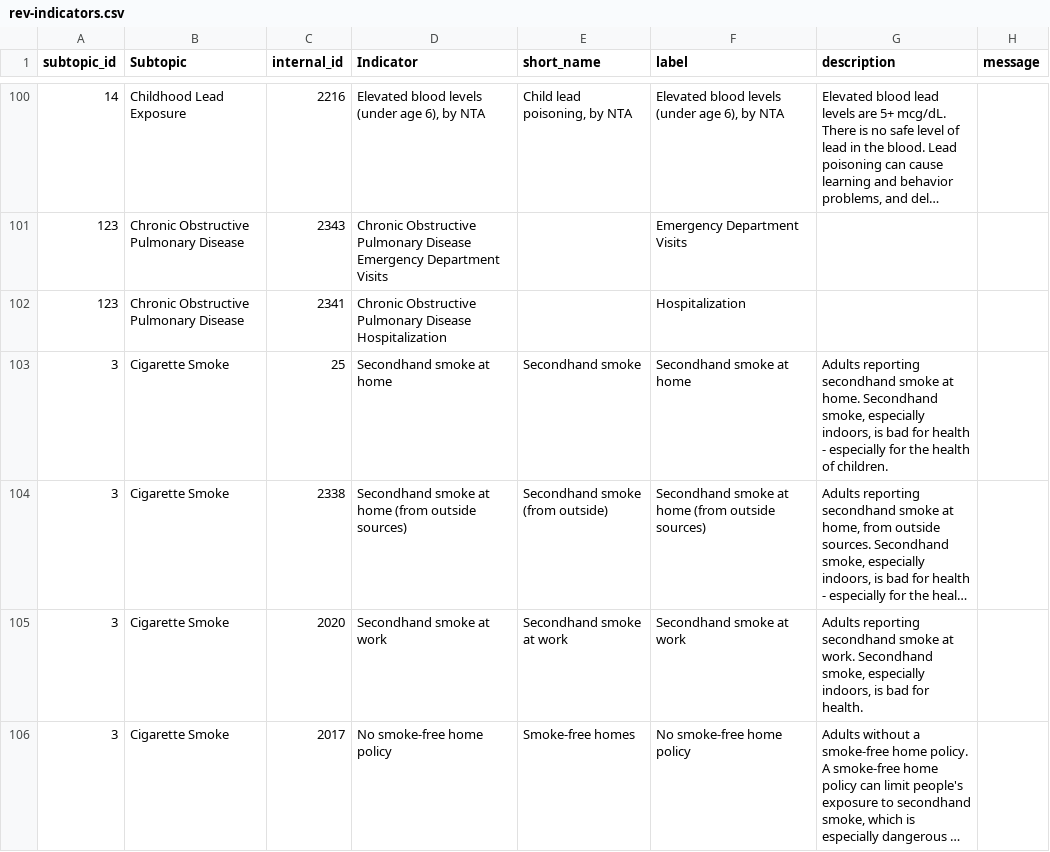
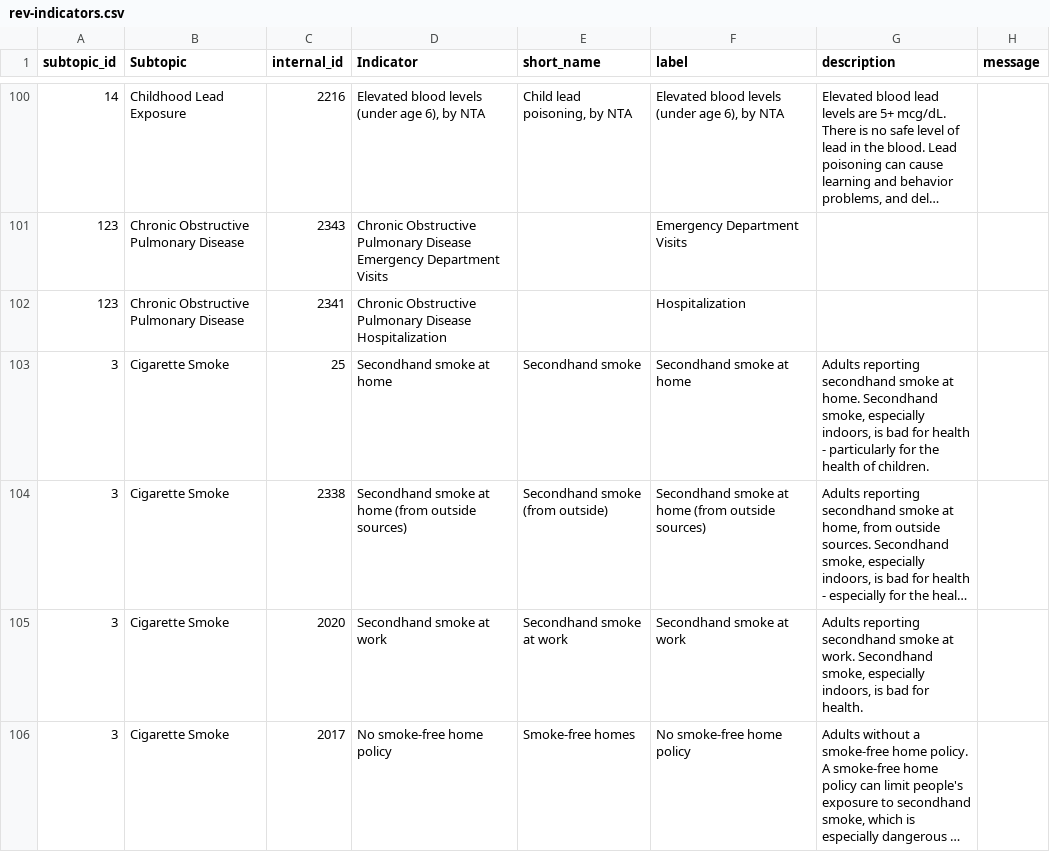
Before and after one commit to nycehs/Portal-Prototype-Working-Files, a CSV file: contentaudit/rev-indicators.csv, drawn as a sheet; only a part is shown, gaps mark what is left out; long unchanged cells end in …; the diff covers the shown part only; the diff names each change by its address in the sheet, - before the commit and + after, or states it on an @@ line.

```diff
--- a/contentaudit/rev-indicators.csv
+++ b/contentaudit/rev-indicators.csv
-G103 (description): …health - especially for the…
+G103 (description): …health - particularly for the…
```
Also changed, not shown: 8 edited cells elsewhere in this file, contentaudit/rev-measures.csv.
